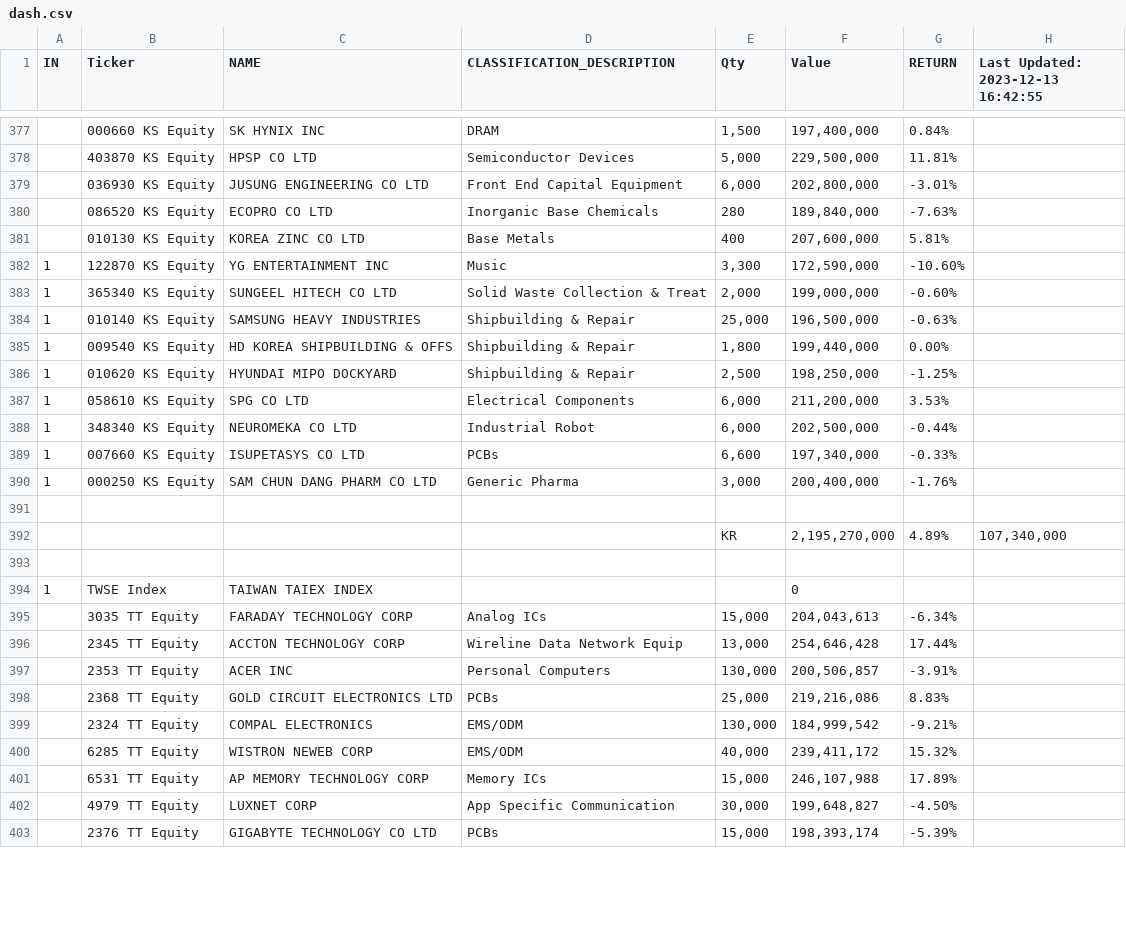
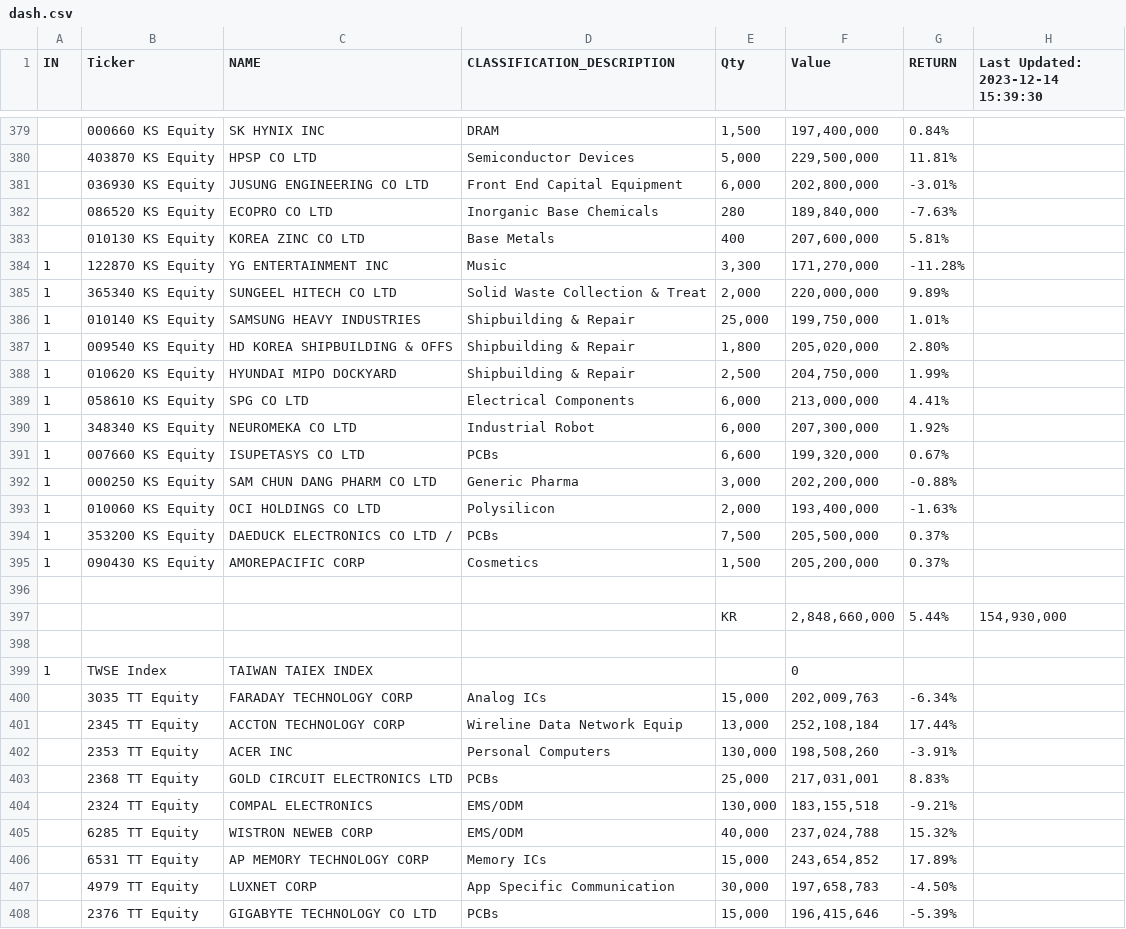
Before and after one commit to jjmerits/Dashboard, a CSV file: dash.csv, drawn as a sheet; only a part is shown, gaps mark what is left out; the diff covers the shown part only.

```diff
--- a/dash.csv
+++ b/dash.csv
@@ -1 +1 @@
-IN,Ticker,NAME,CLASSIFICATION_DESCRIPTION,Qty,Value,RETURN,Last Updated: 2023-12-13 16:42:55
+IN,Ticker,NAME,CLASSIFICATION_DESCRIPTION,Qty,Value,RETURN,Last Updated: 2023-12-14 15:39:30
@@ -381,23 +383,26 @@ IN,Ticker,NAME,CLASSIFICATION_DESCRIPTION,Qty,Value,RETURN,Last Updated: 2023-12
 ,010130 KS Equity,KOREA ZINC CO LTD,Base Metals,400,"207,600,000",5.81%,
-1,122870 KS Equity,YG ENTERTAINMENT INC,Music,"3,300","172,590,000",-10.60%,
-1,365340 KS Equity,SUNGEEL HITECH CO LTD,Solid Waste Collection & Treat,"2,000","199,000,000",-0.60%,
-1,010140 KS Equity,SAMSUNG HEAVY INDUSTRIES,Shipbuilding & Repair,"25,000","196,500,000",-0.63%,
-1,009540 KS Equity,HD KOREA SHIPBUILDING & OFFS,Shipbuilding & Repair,"1,800","199,440,000",0.00%,
-1,010620 KS Equity,HYUNDAI MIPO DOCKYARD,Shipbuilding & Repair,"2,500","198,250,000",-1.25%,
-1,058610 KS Equity,SPG CO LTD,Electrical Components,"6,000","211,200,000",3.53%,
-1,348340 KS Equity,NEUROMEKA CO LTD,Industrial Robot,"6,000","202,500,000",-0.44%,
-1,007660 KS Equity,ISUPETASYS CO LTD,PCBs,"6,600","197,340,000",-0.33%,
-1,000250 KS Equity,SAM CHUN DANG PHARM CO LTD,Generic Pharma,"3,000","200,400,000",-1.76%,
+1,122870 KS Equity,YG ENTERTAINMENT INC,Music,"3,300","171,270,000",-11.28%,
+1,365340 KS Equity,SUNGEEL HITECH CO LTD,Solid Waste Collection & Treat,"2,000","220,000,000",9.89%,
+1,010140 KS Equity,SAMSUNG HEAVY INDUSTRIES,Shipbuilding & Repair,"25,000","199,750,000",1.01%,
+1,009540 KS Equity,HD KOREA SHIPBUILDING & OFFS,Shipbuilding & Repair,"1,800","205,020,000",2.80%,
+1,010620 KS Equity,HYUNDAI MIPO DOCKYARD,Shipbuilding & Repair,"2,500","204,750,000",1.99%,
+1,058610 KS Equity,SPG CO LTD,Electrical Components,"6,000","213,000,000",4.41%,
+1,348340 KS Equity,NEUROMEKA CO LTD,Industrial Robot,"6,000","207,300,000",1.92%,
+1,007660 KS Equity,ISUPETASYS CO LTD,PCBs,"6,600","199,320,000",0.67%,
+1,000250 KS Equity,SAM CHUN DANG PHARM CO LTD,Generic Pharma,"3,000","202,200,000",-0.88%,
+1,010060 KS Equity,OCI HOLDINGS CO LTD,Polysilicon,"2,000","193,400,000",-1.63%,
+1,353200 KS Equity,DAEDUCK ELECTRONICS CO LTD /,PCBs,"7,500","205,500,000",0.37%,
+1,090430 KS Equity,AMOREPACIFIC CORP,Cosmetics,"1,500","205,200,000",0.37%,
 ,,,,,,,
-,,,,KR,"2,195,270,000",4.89%,"107,340,000"
+,,,,KR,"2,848,660,000",5.44%,"154,930,000"
 ,,,,,,,
 1,TWSE Index,TAIWAN TAIEX INDEX,,,0,,
-,3035 TT Equity,FARADAY TECHNOLOGY CORP,Analog ICs,"15,000","204,043,613",-6.34%,
-,2345 TT Equity,ACCTON TECHNOLOGY CORP,Wireline Data Network Equip,"13,000","254,646,428",17.44%,
-,2353 TT Equity,ACER INC,Personal Computers,"130,000","200,506,857",-3.91%,
-,2368 TT Equity,GOLD CIRCUIT ELECTRONICS LTD,PCBs,"25,000","219,216,086",8.83%,
-,2324 TT Equity,COMPAL ELECTRONICS,EMS/ODM,"130,000","184,999,542",-9.21%,
-,6285 TT Equity,WISTRON NEWEB CORP,EMS/ODM,"40,000","239,411,172",15.32%,
-,6531 TT Equity,AP MEMORY TECHNOLOGY CORP,Memory ICs,"15,000","246,107,988",17.89%,
-,4979 TT Equity,LUXNET CORP,App Specific Communication,"30,000","199,648,827",-4.50%,
-,2376 TT Equity,GIGABYTE TECHNOLOGY CO LTD,PCBs,"15,000","198,393,174",-5.39%,
+,3035 TT Equity,FARADAY TECHNOLOGY CORP,Analog ICs,"15,000","202,009,763",-6.34%,
+,2345 TT Equity,ACCTON TECHNOLOGY CORP,Wireline Data Network Equip,"13,000","252,108,184",17.44%,
+,2353 TT Equity,ACER INC,Personal Computers,"130,000","198,508,260",-3.91%,
+,2368 TT Equity,GOLD CIRCUIT ELECTRONICS LTD,PCBs,"25,000","217,031,001",8.83%,
+,2324 TT Equity,COMPAL ELECTRONICS,EMS/ODM,"130,000","183,155,518",-9.21%,
+,6285 TT Equity,WISTRON NEWEB CORP,EMS/ODM,"40,000","237,024,788",15.32%,
+,6531 TT Equity,AP MEMORY TECHNOLOGY CORP,Memory ICs,"15,000","243,654,852",17.89%,
+,4979 TT Equity,LUXNET CORP,App Specific Communication,"30,000","197,658,783",-4.50%,
+,2376 TT Equity,GIGABYTE TECHNOLOGY CO LTD,PCBs,"15,000","196,415,646",-5.39%,
```
Also changed, not shown: 6 added rows, 3 removed rows and 80 edited cells elsewhere in this file, com.csv.
